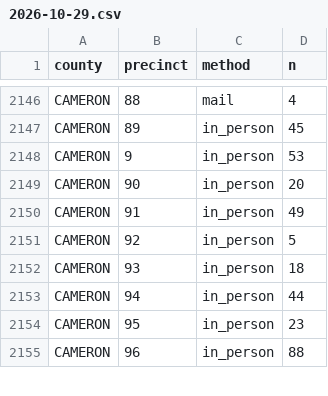
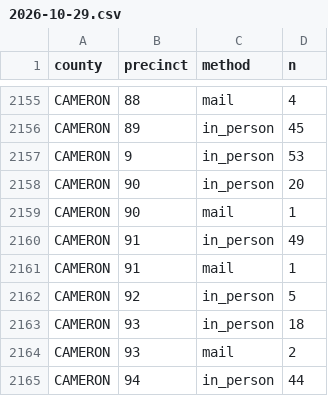
Before and after one commit to homedoctorpro/election-tracker, a CSV file: data/history/tx_precincts/2026-10-29.csv, drawn as a sheet; only a part is shown, gaps mark what is left out; the shorter side is filled out with more unchanged rows; the diff covers the shown part only.

```diff
--- a/data/history/tx_precincts/2026-10-29.csv
+++ b/data/history/tx_precincts/2026-10-29.csv
@@ -2149,5 +2158,8 @@ CAMERON,9,in_person,53
 CAMERON,90,in_person,20
+CAMERON,90,mail,1
 CAMERON,91,in_person,49
+CAMERON,91,mail,1
 CAMERON,92,in_person,5
 CAMERON,93,in_person,18
+CAMERON,93,mail,2
 CAMERON,94,in_person,44
```
Also changed, not shown: 11 added rows and 14 edited cells elsewhere in this file, data/history/ev_by_update.csv, data/history/tx_precincts/2026-10-30.csv, 10 other files.
